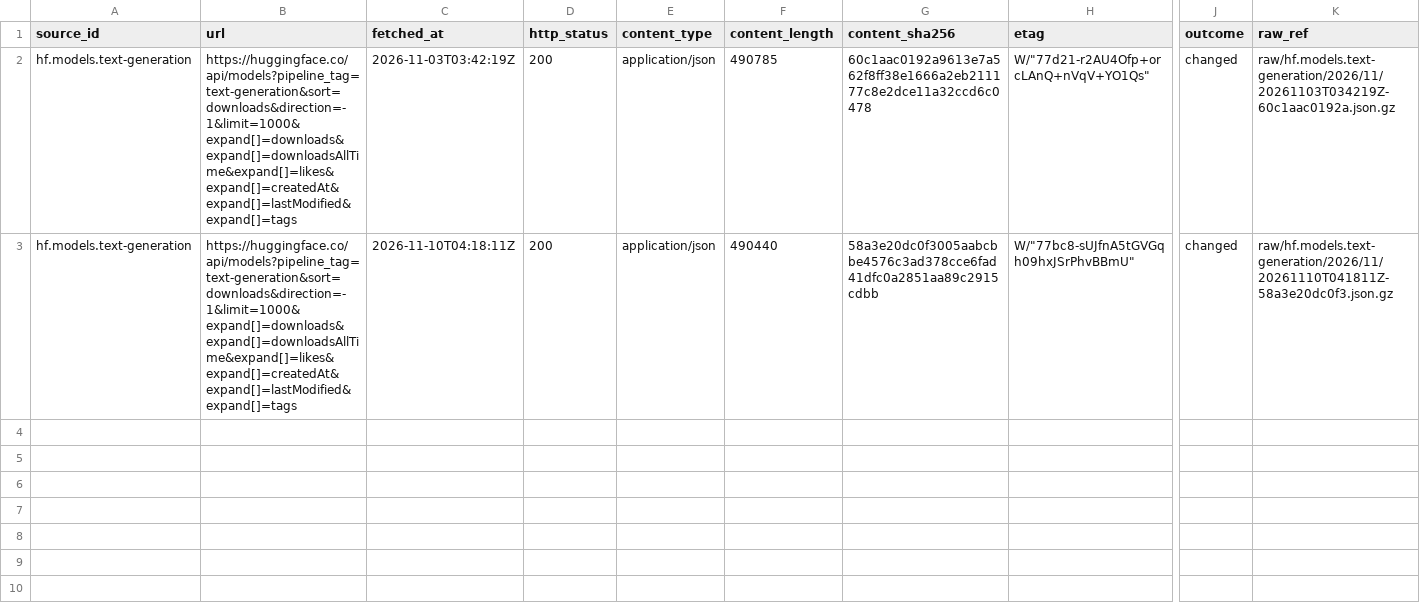
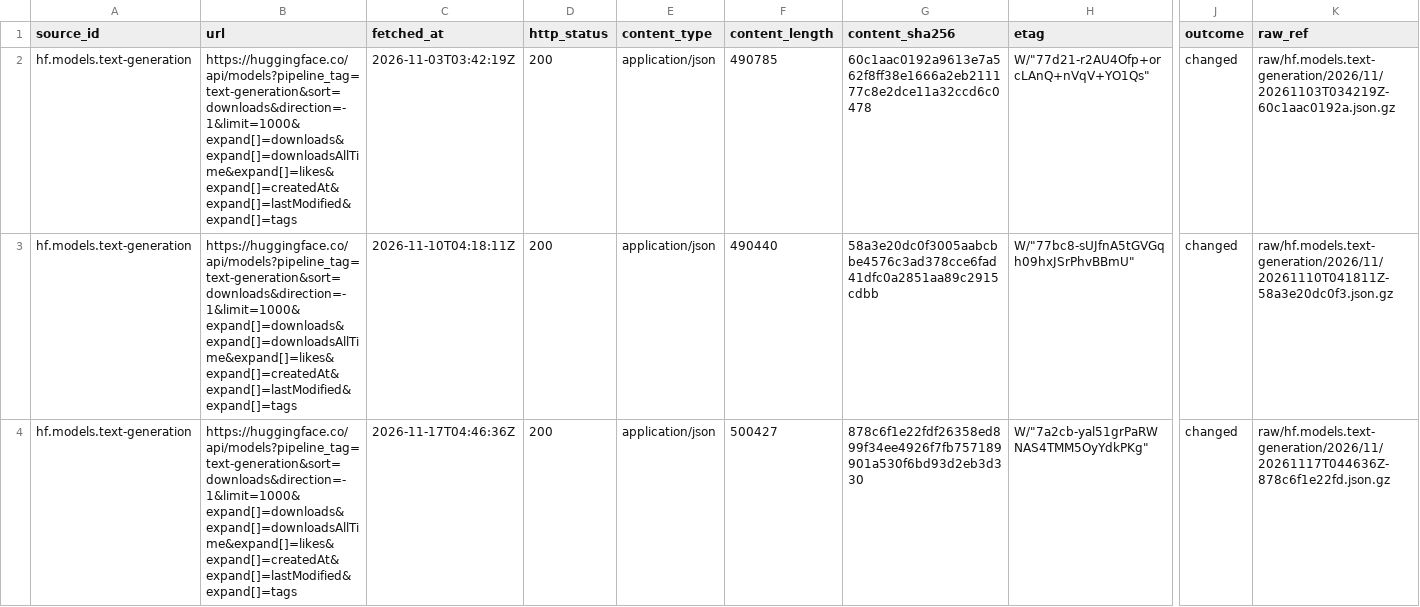
Before and after one commit to q3dresearch/wss-hugging-face, a CSV file: manifest/hf.models.text-generation/2026-11.csv, drawn as a sheet; only a part is shown, gaps mark what is left out; rows hold the shown columns only; the diff names each change by its address in the sheet, - before the commit and + after, or states it on an @@ line.

```diff
--- a/manifest/hf.models.text-generation/2026-11.csv
+++ b/manifest/hf.models.text-generation/2026-11.csv
+row 4: hf.models.text-generation | https://huggingface.co/api/models?pipeline_tag=text-generation&sort=downloads&direction=-1&limit=1000&expand[]=downloads&expand[]=downloadsAllTime&expand[]=likes&expand[]=createdAt&expand[]=lastModified&expand[]=tags | 2026-11-17T04:46:36Z | 200 | application/json | 500427 | 878c6f1e22fdf26358ed899f34ee4926f7fb757189901a530f6bd93d2eb3d330 | W/"7a2cb-yal51grPaRWNAS4TMM5OyYdkPKg" | changed | raw/hf.models.text-generation/2026/11/20261117T044636Z-878c6f1e22fd.json.gz
```
Also changed, not shown: manifest/hf.datasets.top-downloads/2026-11.csv, manifest/hf.datasets.top-likes/2026-11.csv, 18 other files.
